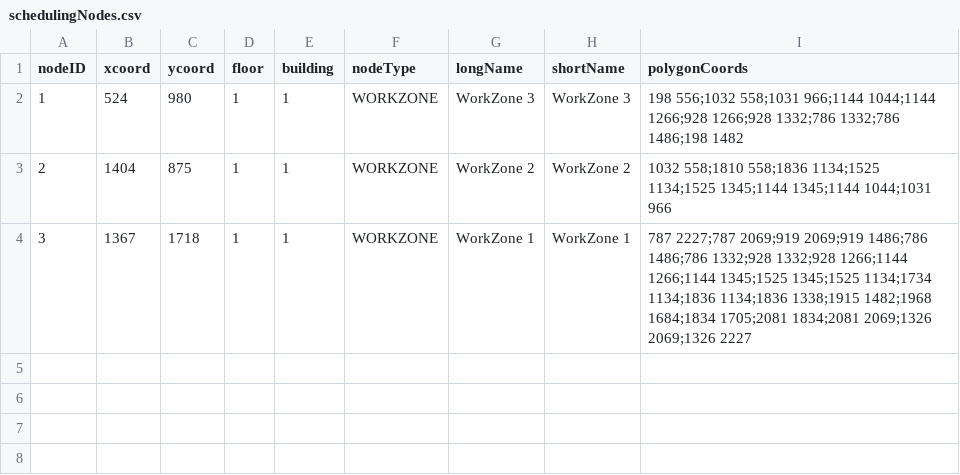
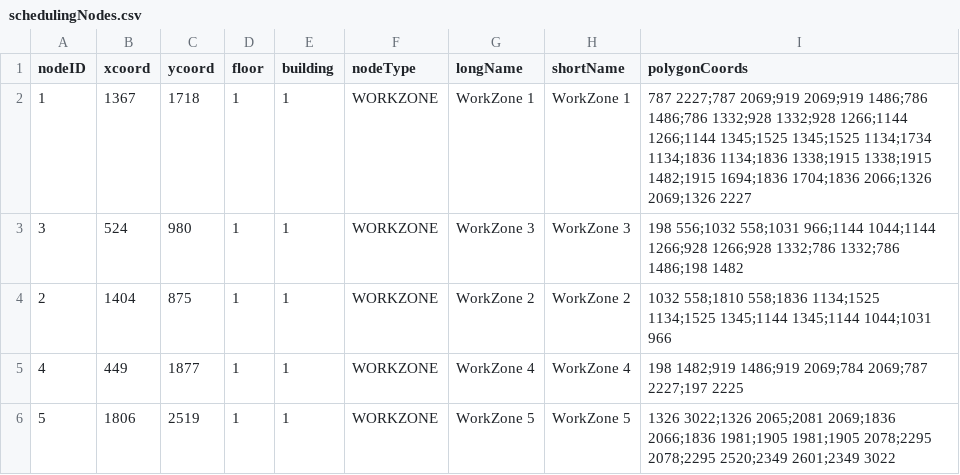
Before and after one commit to AustinShalit/CS3733-Hospital-Kiosk-Application, a CSV file: src/main/resources/edu/wpi/cs3733/d19/teamO/entity/schedulingNodes.csv, drawn as a sheet.

Commit message:
done adding workzones

```diff
--- a/src/main/resources/edu/wpi/cs3733/d19/teamO/entity/schedulingNodes.csv
+++ b/src/main/resources/edu/wpi/cs3733/d19/teamO/entity/schedulingNodes.csv
@@ -1,4 +1,6 @@
 nodeID,xcoord,ycoord,floor,building,nodeType,longName,shortName,polygonCoords
-1,524,980,1,1,WORKZONE,WorkZone 3,WorkZone 3,198 556;1032 558;1031 966;1144 1044;1144 1266;928 1266;928 1332;786 1332;786 1486;198 1482
+1,1367,1718,1,1,WORKZONE,WorkZone 1,WorkZone 1,787 2227;787 2069;919 2069;919 1486;786 1486;786 1332;928 1332;928 1266;1144 1266;1144 1345;1525 1345;1525 1134;1734 1134;1836 1134;1836 1338;1915 1338;1915 1482;1915 1694;1836 1704;1836 2066;1326 2069;1326 2227
+3,524,980,1,1,WORKZONE,WorkZone 3,WorkZone 3,198 556;1032 558;1031 966;1144 1044;1144 1266;928 1266;928 1332;786 1332;786 1486;198 1482
 2,1404,875,1,1,WORKZONE,WorkZone 2,WorkZone 2,1032 558;1810 558;1836 1134;1525 1134;1525 1345;1144 1345;1144 1044;1031 966
-3,1367,1718,1,1,WORKZONE,WorkZone 1,WorkZone 1,787 2227;787 2069;919 2069;919 1486;786 1486;786 1332;928 1332;928 1266;1144 1266;1144 1345;1525 1345;1525 1134;1734 1134;1836 1134;1836 1338;1915 1482;1968 1684;1834 1705;2081 1834;2081 2069;1326 2069;1326 2227
+4,449,1877,1,1,WORKZONE,WorkZone 4,WorkZone 4,198 1482;919 1486;919 2069;784 2069;787 2227;197 2225
+5,1806,2519,1,1,WORKZONE,WorkZone 5,WorkZone 5,1326 3022;1326 2065;2081 2069;1836 2066;1836 1981;1905 1981;1905 2078;2295 2078;2295 2520;2349 2601;2349 3022
```
Also changed, not shown: 2 other files.
